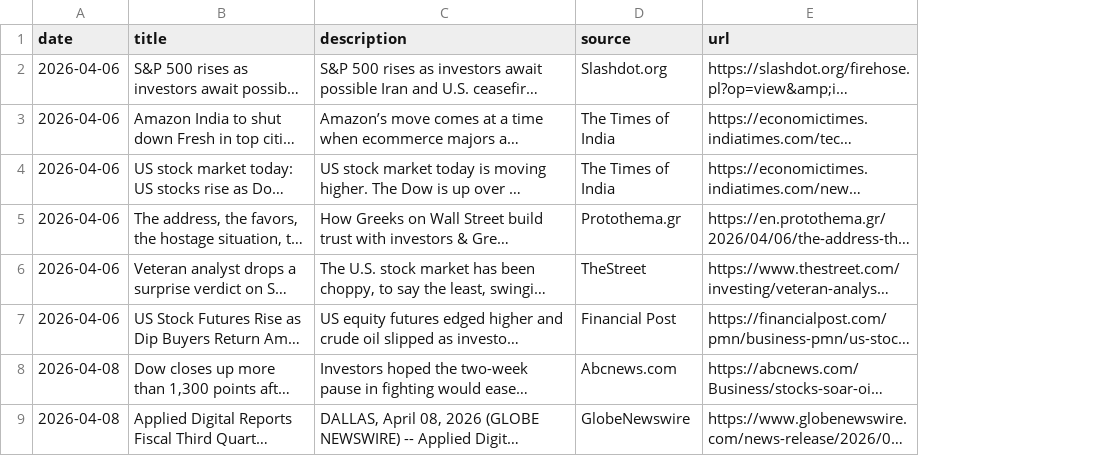
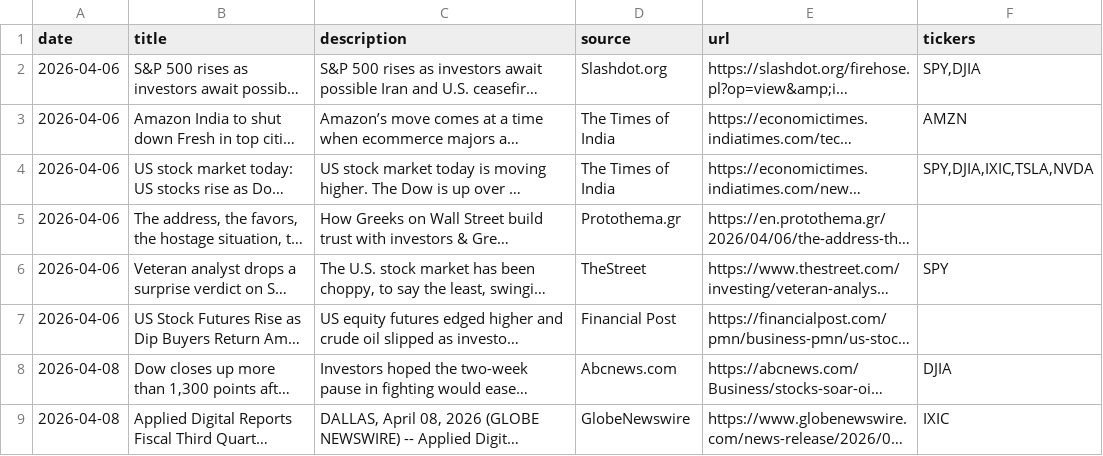
Before and after one commit to geoglof/MOAI_projekt, a CSV file: data/processed/spy_articles_clean.csv, drawn as a sheet; only a part is shown; long unchanged cells end in …; the diff names each change by its address in the sheet, - before the commit and + after, or states it on an @@ line.

```diff
--- a/data/processed/spy_articles_clean.csv
+++ b/data/processed/spy_articles_clean.csv
+column F (tickers), rows 2-9: SPY,DJIA | AMZN | SPY,DJIA,IXIC,TSLA,NVDA |  | SPY |  | DJIA | IXIC
```
Also changed, not shown: data/processed/sentiment_scores.csv, 4 other files.
